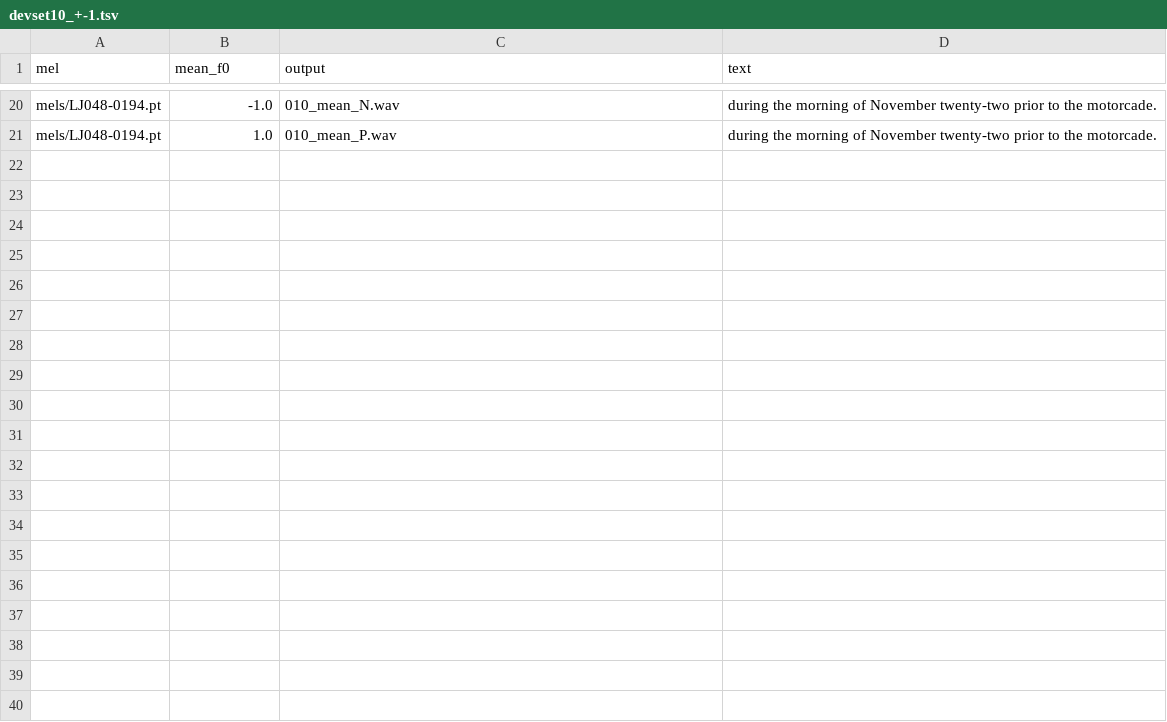
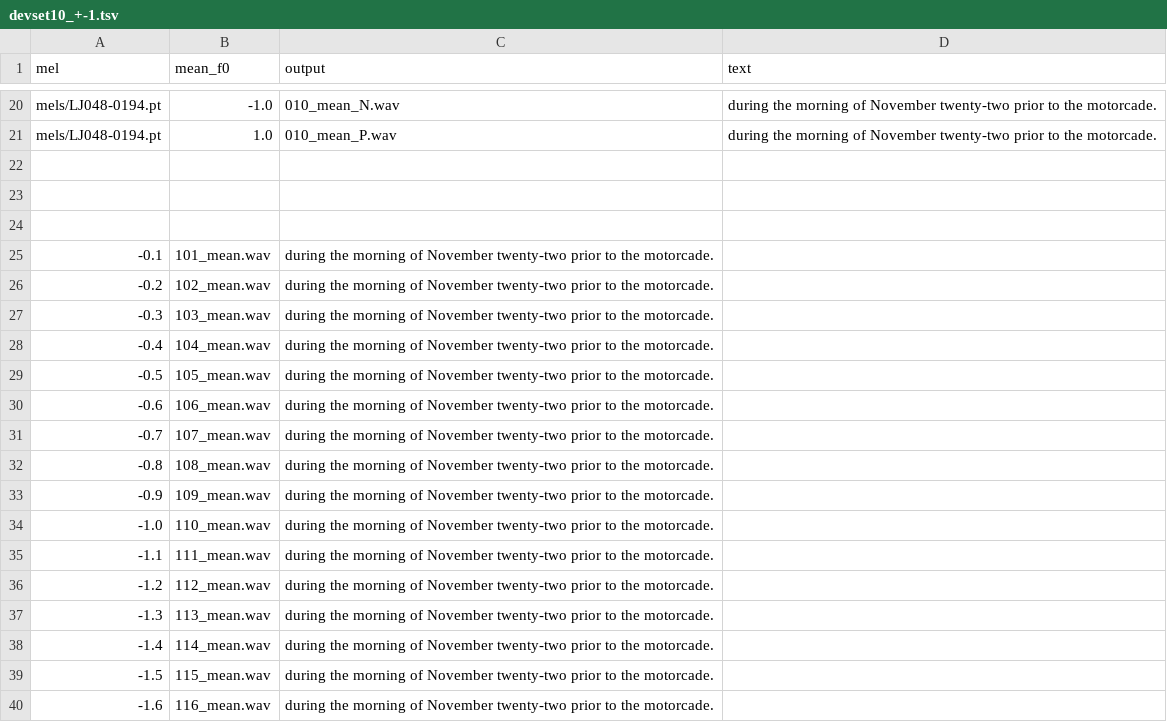
Before and after one commit to wencywonderx/FastPitches, a TSV file: PyTorch/SpeechSynthesis/FastPitch/phrases/devset10_+-1.tsv, drawn as a sheet; only a part is shown, gaps mark what is left out; the diff covers the shown part only.

```diff
--- a/PyTorch/SpeechSynthesis/FastPitch/phrases/devset10_+-1.tsv
+++ b/PyTorch/SpeechSynthesis/FastPitch/phrases/devset10_+-1.tsv
@@ -21 +21,20 @@ mels/LJ048-0194.pt	-1.0	010_mean_N.wav	during the morning of November twenty-two
 mels/LJ048-0194.pt	1.0	010_mean_P.wav	during the morning of November twenty-two prior to the motorcade.
+
+
+
+-0.1	101_mean.wav	during the morning of November twenty-two prior to the motorcade.
+-0.2	102_mean.wav	during the morning of November twenty-two prior to the motorcade.
+-0.3	103_mean.wav	during the morning of November twenty-two prior to the motorcade.
+-0.4	104_mean.wav	during the morning of November twenty-two prior to the motorcade.
+-0.5	105_mean.wav	during the morning of November twenty-two prior to the motorcade.
+-0.6	106_mean.wav	during the morning of November twenty-two prior to the motorcade.
+-0.7	107_mean.wav	during the morning of November twenty-two prior to the motorcade.
+-0.8	108_mean.wav	during the morning of November twenty-two prior to the motorcade.
+-0.9	109_mean.wav	during the morning of November twenty-two prior to the motorcade.
+-1.0	110_mean.wav	during the morning of November twenty-two prior to the motorcade.
+-1.1	111_mean.wav	during the morning of November twenty-two prior to the motorcade.
+-1.2	112_mean.wav	during the morning of November twenty-two prior to the motorcade.
+-1.3	113_mean.wav	during the morning of November twenty-two prior to the motorcade.
+-1.4	114_mean.wav	during the morning of November twenty-two prior to the motorcade.
+-1.5	115_mean.wav	during the morning of November twenty-two prior to the motorcade.
+-1.6	116_mean.wav	during the morning of November twenty-two prior to the motorcade.
```
Also changed, not shown: 13 added rows elsewhere in this file, 2 other files.
